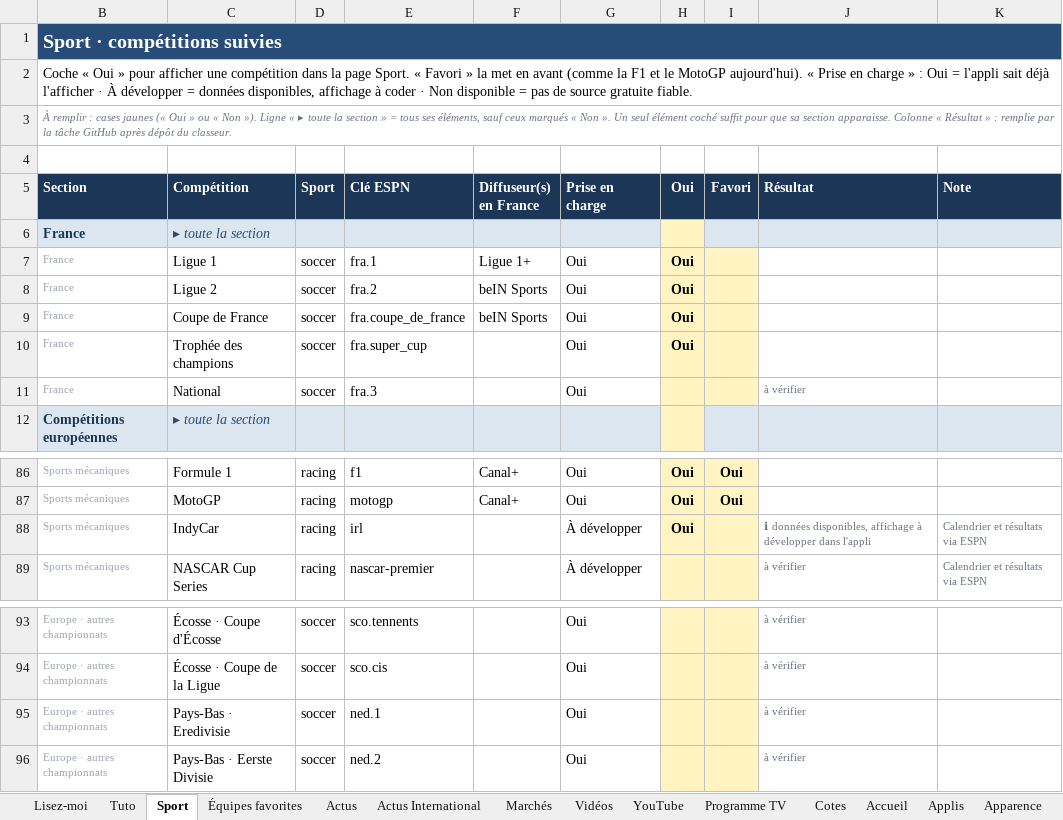
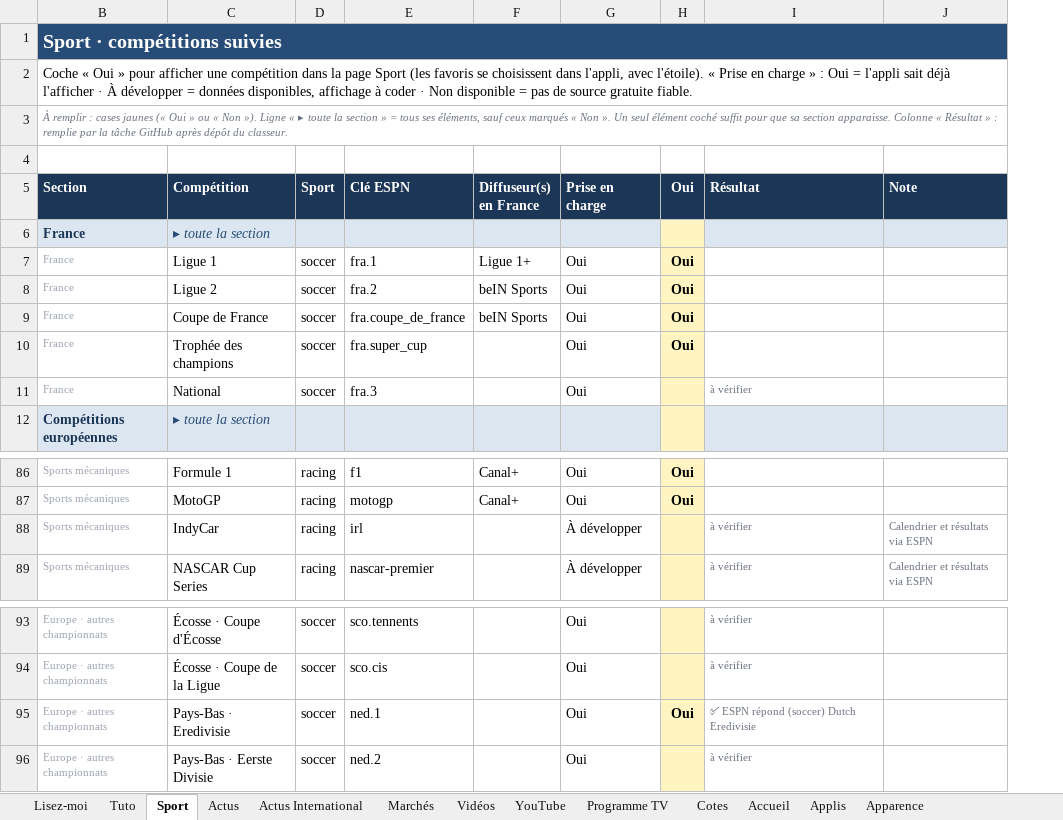
Before and after one commit to ZyAvo/iPhone-Dock, an Excel workbook: config/configuration-resultat.xlsx, sheet Sport, drawn as a sheet; only a part is shown, gaps mark what is left out; values as stored, in another font and other column widths than the file's, no borders; conditional formats not drawn; removed rows and columns are numbered as before the commit, all else as after; the diff names each change by its address in the sheet, - before the commit and + after, or states it on an @@ line.

```diff
--- a/config/configuration-resultat.xlsx (sheet Sport)
+++ b/config/configuration-resultat.xlsx (sheet Sport)
-sheet tab: Équipes favorites
-column I (Favori), rows 86-87: Oui | Oui
-B2 (Section): …la page Sport. « Favori » la met en avant (comme la F1 et le MotoGP aujourd'hui). « Prise…
+B2 (Section): …la page Sport (les favoris se choisissent dans l'appli, avec l'étoile). « Prise…
-H88 (Oui): Oui
+H88 (Oui): (empty)
-I88 (Résultat): ℹ données disponibles, affichage à développer dans l'appli
+I88 (Résultat): à vérifier
-H95 (Oui): (empty)
+H95 (Oui): Oui
-I95 (Résultat): à vérifier
+I95 (Résultat): ✅ ESPN répond (soccer) Dutch Eredivisie
```
Also changed, not shown: sheet Accueil, sheet Lisez-moi, sheet Vidéos, sheet YouTube, sheet Tuto, hidden cells, 5 other files.
